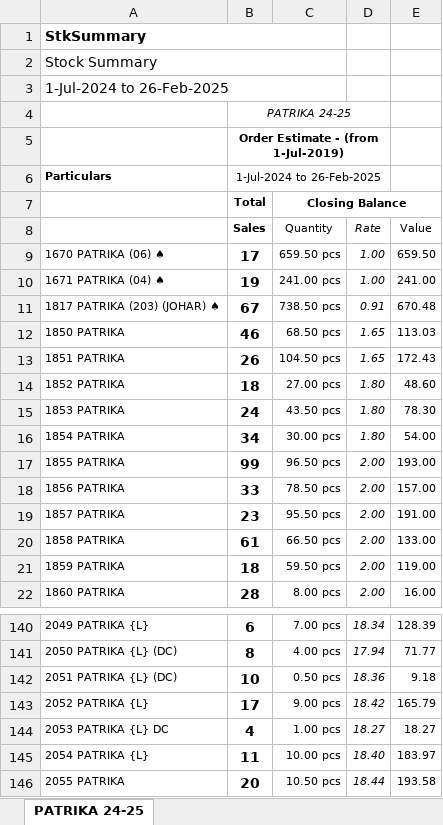
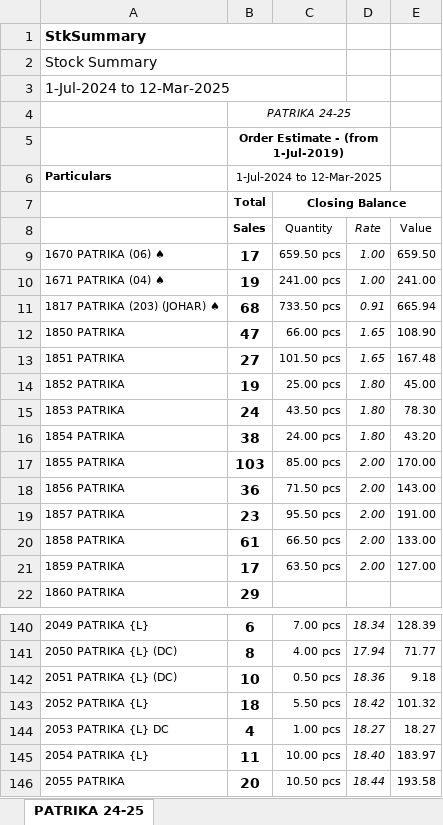
Before and after one commit to jyoti-creative-cards/jyoti-cards-stock-management-streamlit-app, an Excel workbook: StkSum_new.xlsx, sheet PATRIKA 24-25, drawn as a sheet; only a part is shown, gaps mark what is left out; values as stored, in another font and other column widths than the file's, no borders; the diff covers the shown part only; the diff names each change by its address in the sheet, - before the commit and + after, or states it on an @@ line.

Commit message:
stock updated by raj time 11:40

```diff
--- a/StkSum_new.xlsx (sheet PATRIKA 24-25)
+++ b/StkSum_new.xlsx (sheet PATRIKA 24-25)
-A3: 1-Jul-2024 to 26-Feb-2025
+A3: 1-Jul-2024 to 12-Mar-2025
-B6 (Sales): 1-Jul-2024 to 26-Feb-2025
+B6 (Sales): 1-Jul-2024 to 12-Mar-2025
-B11 (Sales): 67
+B11 (Sales): 68
-C11 (Quantity): 738.50 pcs
+C11 (Quantity): 733.50 pcs
-E11 (Value): 670.48
+E11 (Value): 665.94
-B12 (Sales): 46
+B12 (Sales): 47
-C12 (Quantity): 68.50 pcs
+C12 (Quantity): 66.00 pcs
-E12 (Value): 113.03
+E12 (Value): 108.90
-B13 (Sales): 26
+B13 (Sales): 27
-C13 (Quantity): 104.50 pcs
+C13 (Quantity): 101.50 pcs
-E13 (Value): 172.43
+E13 (Value): 167.48
-B14 (Sales): 18
+B14 (Sales): 19
-C14 (Quantity): 27.00 pcs
+C14 (Quantity): 25.00 pcs
-E14 (Value): 48.60
+E14 (Value): 45.00
-B16 (Sales): 34
+B16 (Sales): 38
-C16 (Quantity): 30.00 pcs
+C16 (Quantity): 24.00 pcs
-E16 (Value): 54.00
+E16 (Value): 43.20
-B17 (Sales): 99
+B17 (Sales): 103
-C17 (Quantity): 96.50 pcs
+C17 (Quantity): 85.00 pcs
-E17 (Value): 193.00
+E17 (Value): 170.00
-B18 (Sales): 33
+B18 (Sales): 36
-C18 (Quantity): 78.50 pcs
+C18 (Quantity): 71.50 pcs
-E18 (Value): 157.00
+E18 (Value): 143.00
-B21 (Sales): 18
+B21 (Sales): 17
-C21 (Quantity): 59.50 pcs
+C21 (Quantity): 63.50 pcs
-E21 (Value): 119.00
+E21 (Value): 127.00
-B22 (Sales): 28
+B22 (Sales): 29
-C22 (Quantity): 8.00 pcs
+C22 (Quantity): (empty)
-D22 (Rate): 2.00
+D22 (Rate): (empty)
-E22 (Value): 16.00
+E22 (Value): (empty)
-B143 (Sales): 17
+B143 (Sales): 18
-C143 (Quantity): 9.00 pcs
+C143 (Quantity): 5.50 pcs
-E143 (Value): 165.79
+E143 (Value): 101.32
```
Also changed, not shown: 2 added rows, 2 removed rows and 508 edited cells elsewhere in this sheet.
